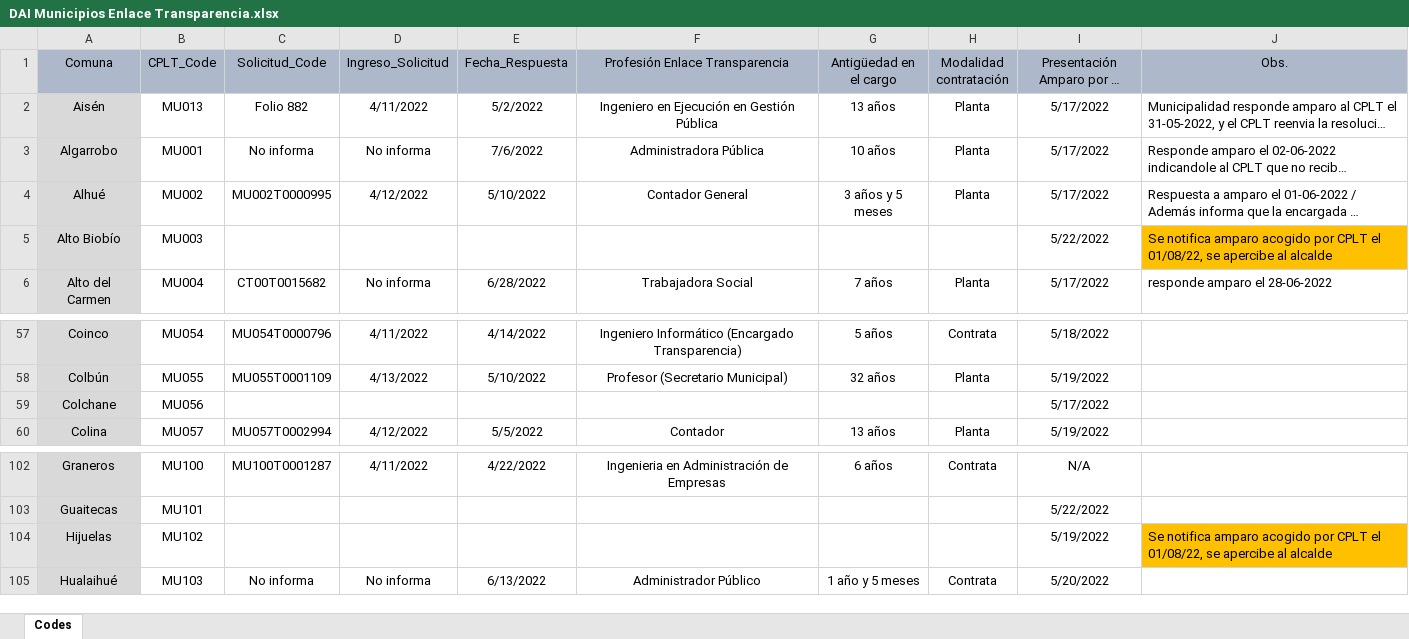
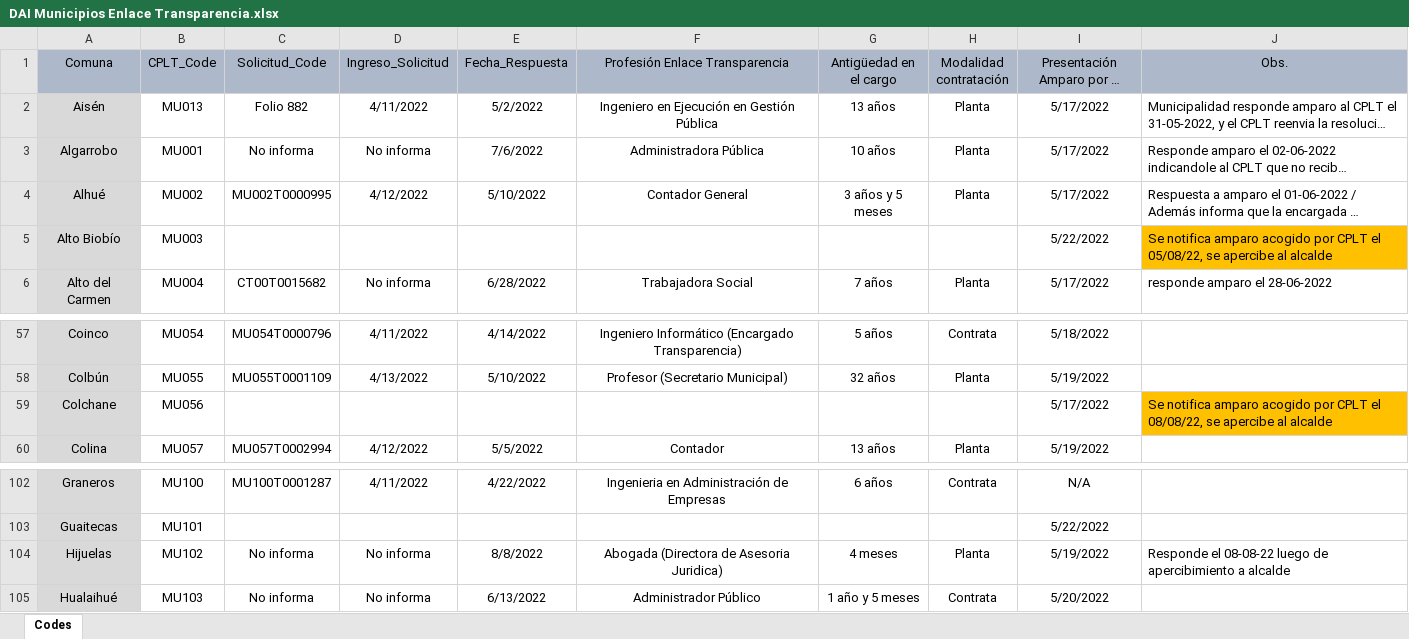
Before and after one commit to bgonzalezbustamante/local-gov-indicators, an Excel workbook: data/raw/CPLT/Request/DAI Municipios Enlace Transparencia.xlsx, sheet Codes, drawn as a sheet; only a part is shown, gaps mark what is left out; long unchanged cells end in …; values as stored, in another font and other column widths than the file's, no borders; the diff names each change by its address in the sheet, - before the commit and + after, or states it on an @@ line.

Commit message:
Update DAI Municipios Enlace Transparencia.xlsx

```diff
--- a/data/raw/CPLT/Request/DAI Municipios Enlace Transparencia.xlsx (sheet Codes)
+++ b/data/raw/CPLT/Request/DAI Municipios Enlace Transparencia.xlsx (sheet Codes)
-J5 (Obs.): …CPLT el 01/08/22, se apercibe…
+J5 (Obs.): …CPLT el 05/08/22, se apercibe…
-J59 (Obs.): (empty)
+J59 (Obs.): Se notifica amparo acogido por CPLT el 08/08/22, se apercibe al alcalde
-J59 fill: none
+J59 fill: #FFC000
-C104 (Solicitud_Code): (empty)
+C104 (Solicitud_Code): No informa
-D104 (Ingreso_Solicitud): (empty)
+D104 (Ingreso_Solicitud): No informa
-E104 (Fecha_Respuesta): (empty)
+E104 (Fecha_Respuesta): 8/8/2022
-F104 (Profesión Enlace Transparencia): (empty)
+F104 (Profesión Enlace Transparencia): Abogada (Directora de Asesoria Juridica)
-G104 (Antigüedad en el cargo): (empty)
+G104 (Antigüedad en el cargo): 4 meses
-H104 (Modalidad contratación): (empty)
+H104 (Modalidad contratación): Planta
-J104 (Obs.): Se notifica amparo acogido por CPLT el 01/08/22, se apercibe al alcalde
+J104 (Obs.): Responde el 08-08-22 luego de apercibimiento a alcalde
-J104 fill: #FFC000
+J104 fill: none
```
